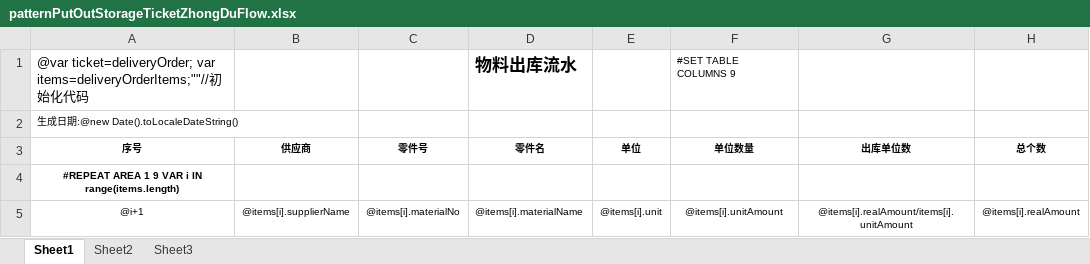
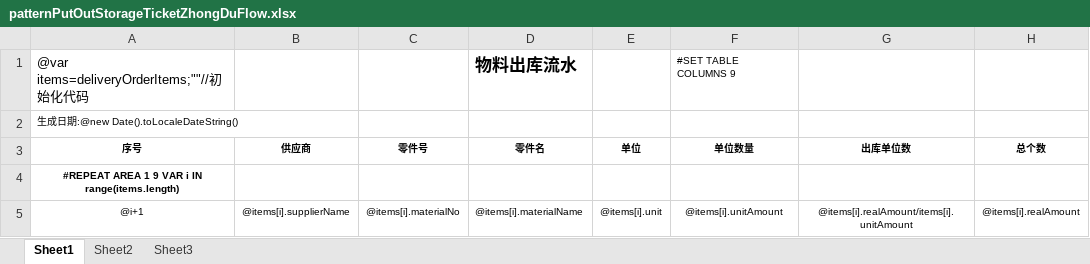
Before and after one commit to jingjiajie/WMSClient, an Excel workbook: UI/bin/Debug/Excel/patternPutOutStorageTicketZhongDuFlow.xlsx, sheet Sheet1, drawn as a sheet; only a part is shown; values as stored, in another font and other column widths than the file's, no borders; the diff names each change by its address in the sheet, - before the commit and + after, or states it on an @@ line.

```diff
--- a/UI/bin/Debug/Excel/patternPutOutStorageTicketZhongDuFlow.xlsx (sheet Sheet1)
+++ b/UI/bin/Debug/Excel/patternPutOutStorageTicketZhongDuFlow.xlsx (sheet Sheet1)
-A1 (序号): @var ticket=deliveryOrder; var items=deliveryOrderItems;""//初…
+A1 (序号): @var items=deliveryOrderItems;""//初…
```
Also changed, not shown: 14 other files.
